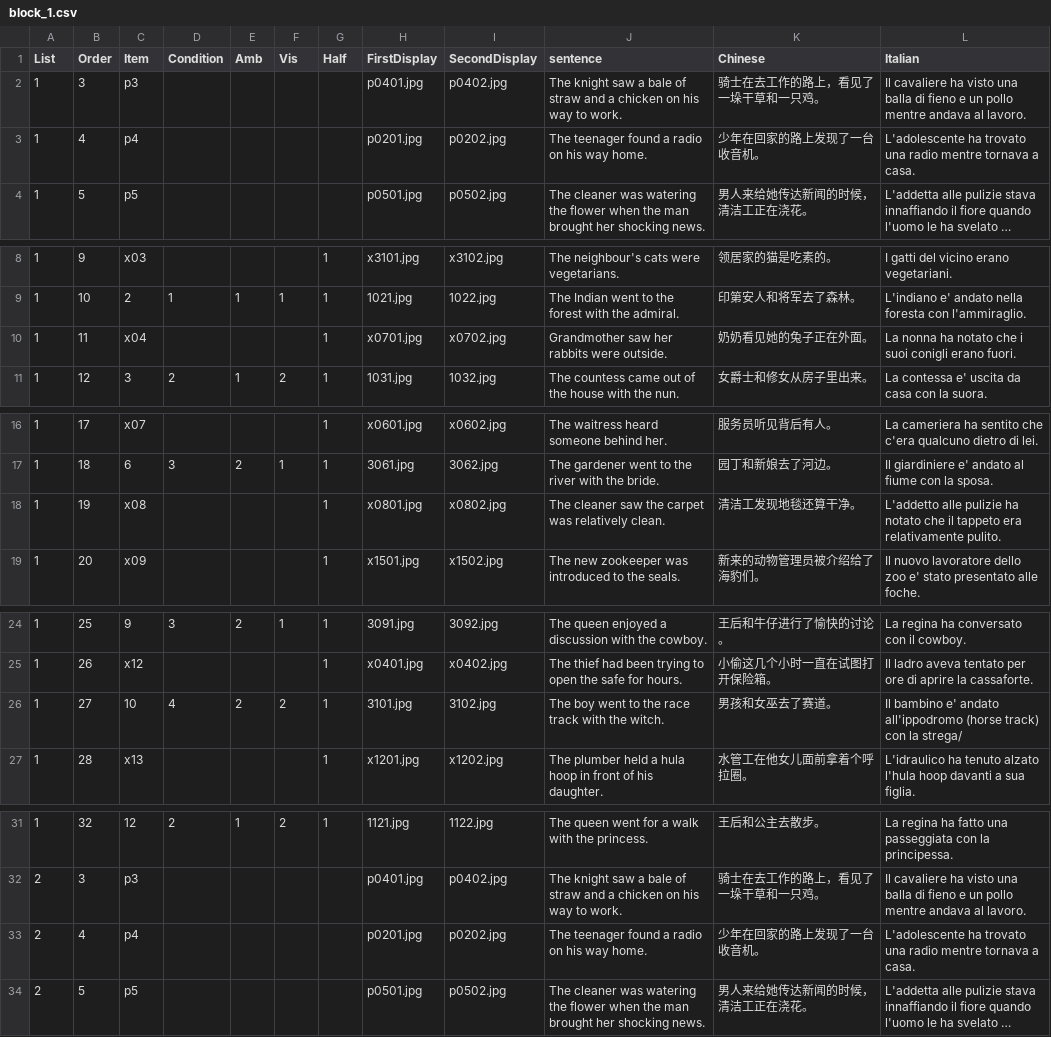
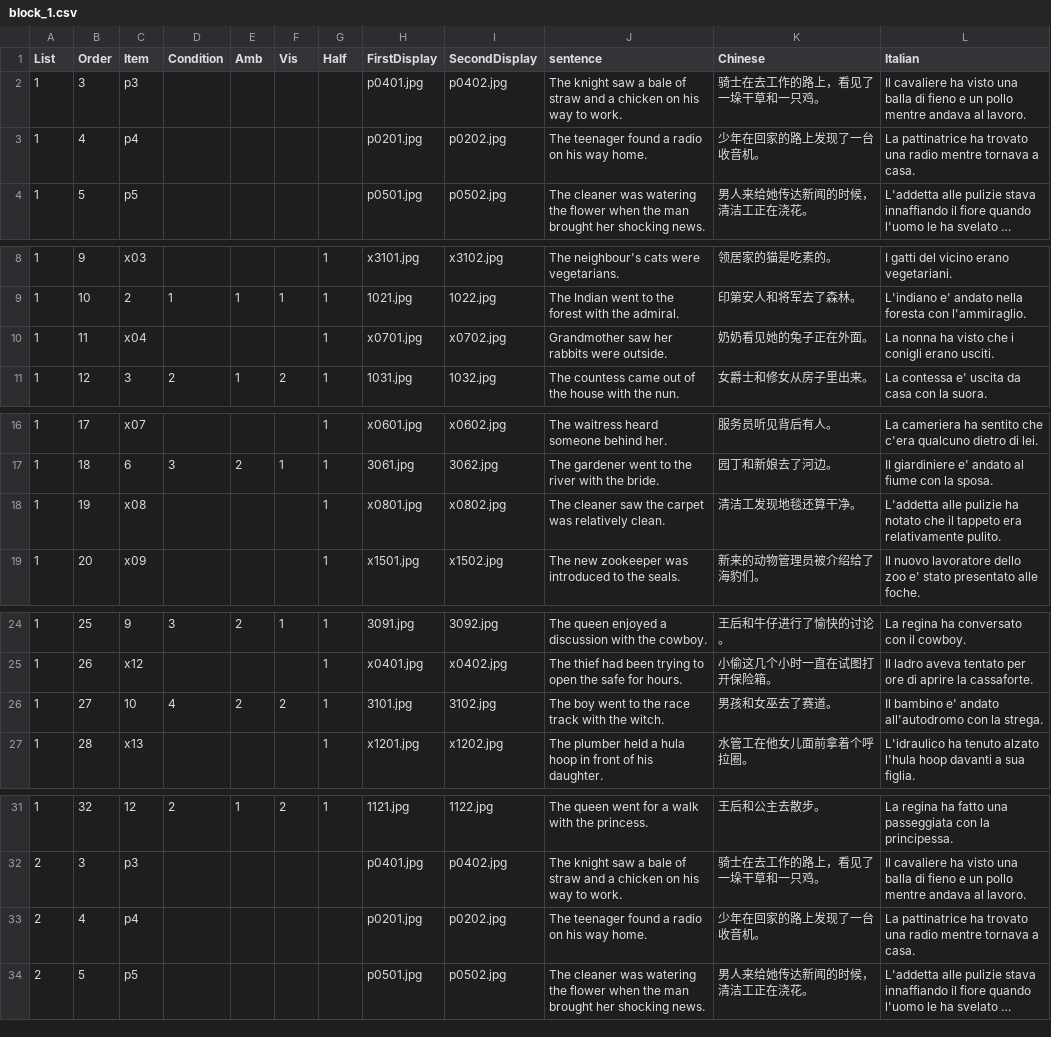
Before and after one commit to awpzs/PlayMobil_CHN, a CSV file: chunk_includes/block_1.csv, drawn as a sheet; only a part is shown, gaps mark what is left out; long unchanged cells end in …; the diff covers the shown part only; the diff names each change by its address in the sheet, - before the commit and + after, or states it on an @@ line.

```diff
--- a/chunk_includes/block_1.csv
+++ b/chunk_includes/block_1.csv
-L3 (Italian): L'adolescente ha trovato…
+L3 (Italian): La pattinatrice ha trovato…
-L10 (Italian): …nonna ha notato che i suoi conigli erano fuori.
+L10 (Italian): …nonna ha visto che i conigli erano usciti.
-L18 (Italian): L'addetto alle pulizie…
+L18 (Italian): L'addetta alle pulizie…
-L26 (Italian): …e' andato all'ippodromo (horse track) con la strega/
+L26 (Italian): …e' andato all'autodromo con la strega.
-L33 (Italian): L'adolescente ha trovato…
+L33 (Italian): La pattinatrice ha trovato…
```
Also changed, not shown: 11 edited cells elsewhere in this file, chunk_includes/block_2.csv, chunk_includes/prac.csv, 2 other files.
